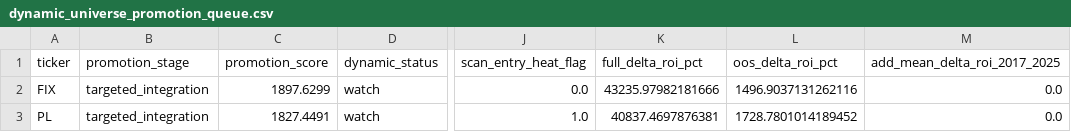
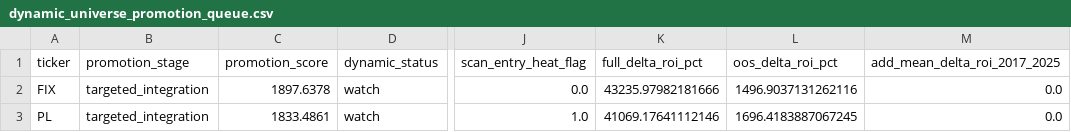
Before and after one commit to NicoJornet/trading-bot, a CSV file: data/dynamic_universe/dynamic_universe_promotion_queue.csv, drawn as a sheet; only a part is shown, gaps mark what is left out; the diff names each change by its address in the sheet, - before the commit and + after, or states it on an @@ line.

```diff
--- a/data/dynamic_universe/dynamic_universe_promotion_queue.csv
+++ b/data/dynamic_universe/dynamic_universe_promotion_queue.csv
-C2 (promotion_score): 1897.6299
+C2 (promotion_score): 1897.6378
-C3 (promotion_score): 1827.4491
+C3 (promotion_score): 1833.4861
-K3 (full_delta_roi_pct): 40837.4697876381
+K3 (full_delta_roi_pct): 41069.17641112146
-L3 (oos_delta_roi_pct): 1728.7801014189452
+L3 (oos_delta_roi_pct): 1696.4183887067245
```
Also changed, not shown: 3 other files.
